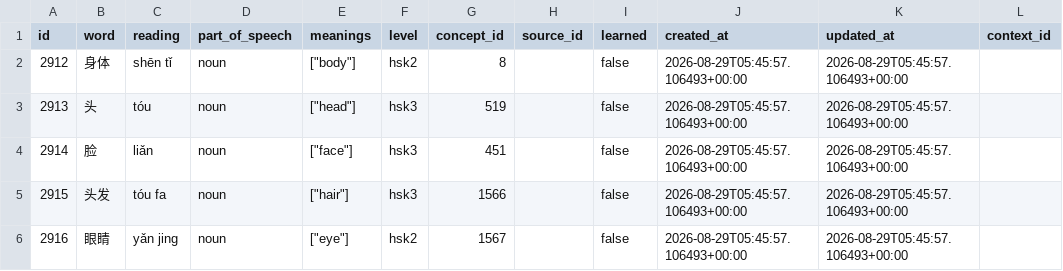
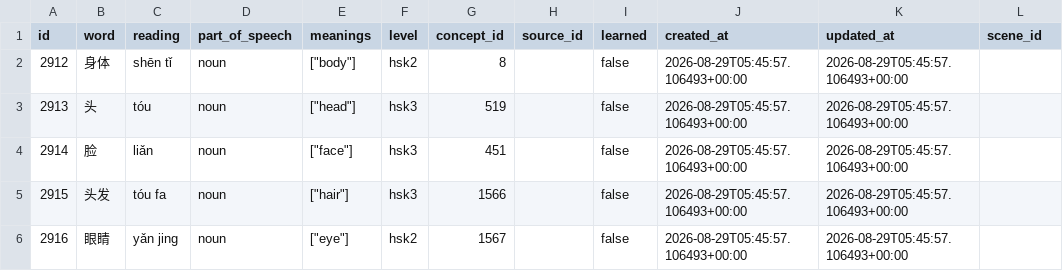
Before and after one commit to ifkarsyah/mitori, a CSV file: db-export/chinese/word.csv, drawn as a sheet; only a part is shown.

```diff
--- a/db-export/chinese/word.csv
+++ b/db-export/chinese/word.csv
@@ -1,2 +1,2 @@
-id,word,reading,part_of_speech,meanings,level,concept_id,source_id,learned,created_at,updated_at,context_id
+id,word,reading,part_of_speech,meanings,level,concept_id,source_id,learned,created_at,updated_at,scene_id
 2912,身体,shēn tǐ,noun,"[""body""]",hsk2,8,,false,2026-08-29T05:45:57.106493+00:00,2026-08-29T05:45:57.106493+00:00,
```
Also changed, not shown: db-export/german/word.csv, db-export/japanese/sentence.csv, 12 other files.
